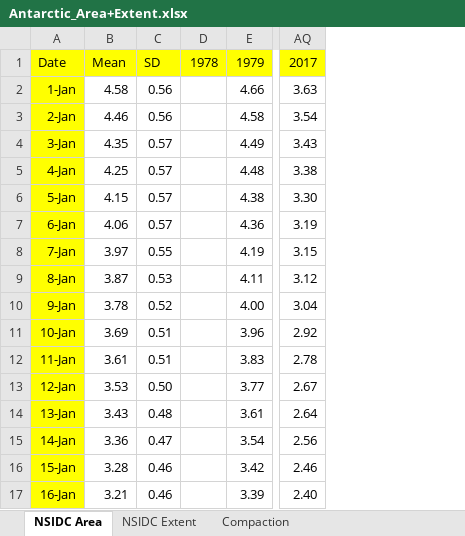
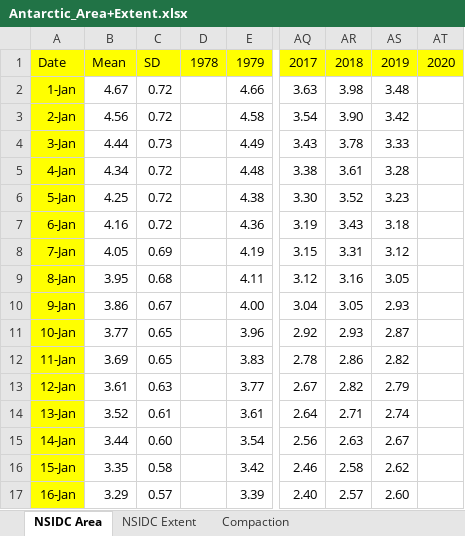
Before and after one commit to NicoSun/ScienceData, an Excel workbook: Antarctic_Area+Extent.xlsx, sheet NSIDC Area, drawn as a sheet; only a part is shown, gaps mark what is left out; values as stored, in another font and other column widths than the file's, no borders; the diff covers the shown part only; the diff names each change by its address in the sheet, - before the commit and + after, or states it on an @@ line.

Commit message:
2019 final data update

```diff
--- a/Antarctic_Area+Extent.xlsx (sheet NSIDC Area)
+++ b/Antarctic_Area+Extent.xlsx (sheet NSIDC Area)
+column AR, rows 1-17: 2018 | 3.98 | 3.90 | 3.78 | 3.61 | 3.52 | 3.43 | 3.31 | 3.16 | 3.05 | 2.93 | 2.86 | 2.82 | 2.71 | 2.63 | 2.58 | 2.57
+column AS, rows 1-17: 2019 | 3.48 | 3.42 | 3.33 | 3.28 | 3.23 | 3.18 | 3.12 | 3.05 | 2.93 | 2.87 | 2.82 | 2.79 | 2.74 | 2.67 | 2.62 | 2.60
+column AT, row 1: 2020
-B2: 4.58
+B2: 4.67
-C2:C3: 0.56
+C2:C3: 0.72
-B3: 4.46
+B3: 4.56
-B4: 4.35
+B4: 4.44
-C4: 0.57
+C4: 0.73
-B5: 4.25
+B5: 4.34
-C5:C7: 0.57
+C5:C7: 0.72
-B6: 4.15
+B6: 4.25
-B7: 4.06
+B7: 4.16
-B8: 3.97
+B8: 4.05
-C8: 0.55
+C8: 0.69
-B9: 3.87
+B9: 3.95
-C9: 0.53
+C9: 0.68
-B10: 3.78
+B10: 3.86
-C10: 0.52
+C10: 0.67
-B11: 3.69
+B11: 3.77
-C11:C12: 0.51
+C11:C12: 0.65
-B12: 3.61
+B12: 3.69
-B13: 3.53
+B13: 3.61
-C13: 0.50
+C13: 0.63
-B14: 3.43
+B14: 3.52
-C14: 0.48
+C14: 0.61
-B15: 3.36
+B15: 3.44
-C15: 0.47
+C15: 0.60
-B16: 3.28
+B16: 3.35
-C16: 0.46
+C16: 0.58
-B17: 3.21
+B17: 3.29
-C17: 0.46
+C17: 0.57
```
Also changed, not shown: 697 edited cells elsewhere in this sheet, sheet NSIDC Extent, sheet Compaction, formulas that keep their value, Arctic_Area+Extent.xlsx, 9 other files.
